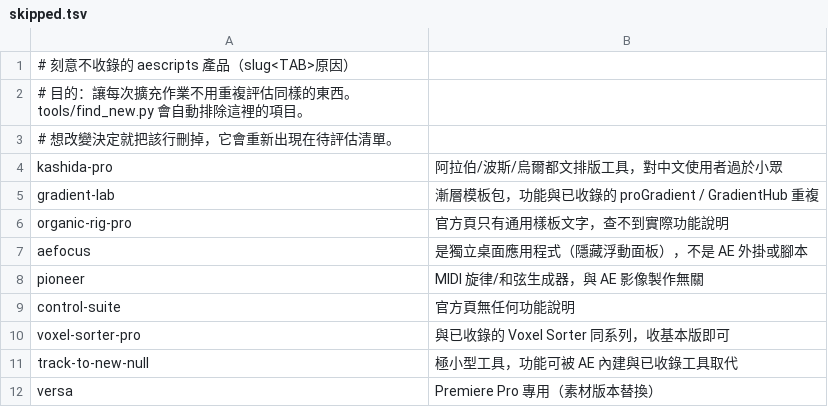
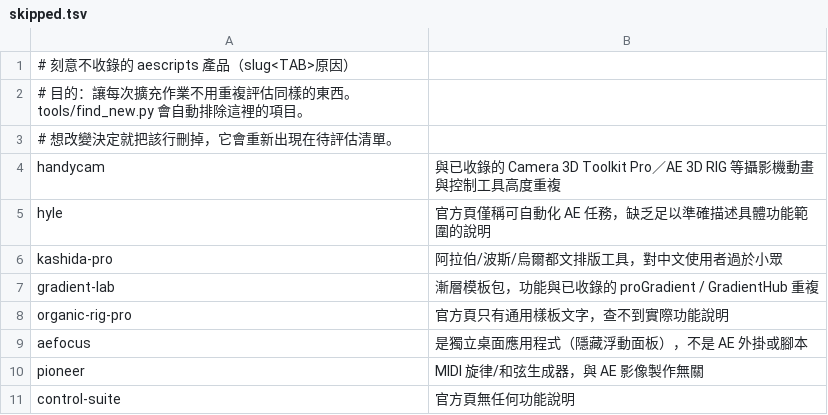
Before and after one commit to Tangzih0913/ae-effects-db, a TSV file: curation/skipped.tsv, drawn as a sheet; only a part is shown; the shorter side is filled out with more unchanged rows.

Commit message:
Curate 2 aescripts candidates

```diff
--- a/curation/skipped.tsv
+++ b/curation/skipped.tsv
@@ -3,2 +3,4 @@
 # 想改變決定就把該行刪掉，它會重新出現在待評估清單。
+handycam	與已收錄的 Camera 3D Toolkit Pro／AE 3D RIG 等攝影機動畫與控制工具高度重複
+hyle	官方頁僅稱可自動化 AE 任務，缺乏足以準確描述具體功能範圍的說明
 kashida-pro	阿拉伯/波斯/烏爾都文排版工具，對中文使用者過於小眾
```
